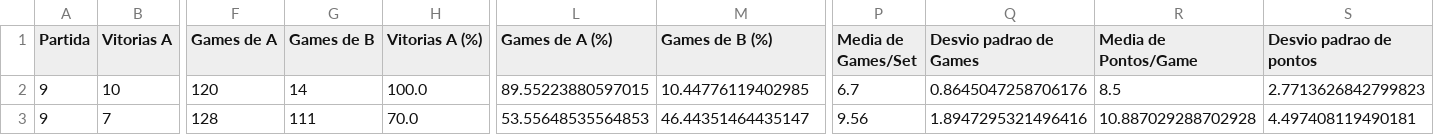
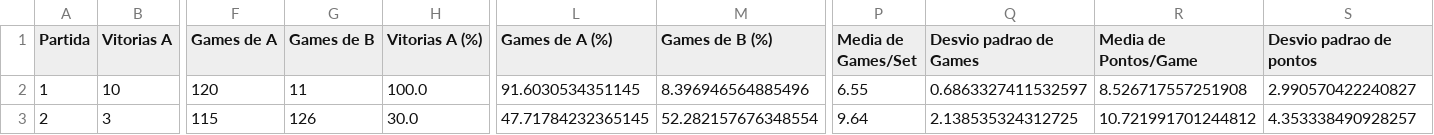
Before and after one commit to allanfermao/tenis_markov_chain, a CSV file: results/match_random_10_statistics.csv, drawn as a sheet; only a part is shown, gaps mark what is left out; removed rows and columns are numbered as before the commit, all else as after; rows hold the shown columns only; the diff names each change by its address in the sheet, - before the commit and + after, or states it on an @@ line.

```diff
--- a/results/match_random_10_statistics.csv
+++ b/results/match_random_10_statistics.csv
-A2 (Partida): 9
+A2 (Partida): 1
-G2 (Games de B): 14
+G2 (Games de B): 11
-L2 (Games de A (%)): 89.55223880597015
+L2 (Games de A (%)): 91.6030534351145
-M2 (Games de B (%)): 10.44776119402985
+M2 (Games de B (%)): 8.396946564885496
-P2 (Media de Games/Set): 6.7
+P2 (Media de Games/Set): 6.55
-Q2 (Desvio padrao de Games): 0.8645047258706176
+Q2 (Desvio padrao de Games): 0.6863327411532597
-R2 (Media de Pontos/Game): 8.5
+R2 (Media de Pontos/Game): 8.526717557251908
-S2 (Desvio padrao de pontos): 2.7713626842799823
+S2 (Desvio padrao de pontos): 2.990570422240827
-row 3: 9 | 7 | 128 | 111 | 70.0 | 53.55648535564853 | 46.44351464435147 | 9.56 | 1.8947295321496416 | 10.887029288702928 | 4.497408119490181
+row 3: 2 | 3 | 115 | 126 | 30.0 | 47.71784232365145 | 52.282157676348554 | 9.64 | 2.138535324312725 | 10.721991701244812 | 4.353338490928257
```
Also changed, not shown: results/match_random_3_statistics.csv, 4 other files.
